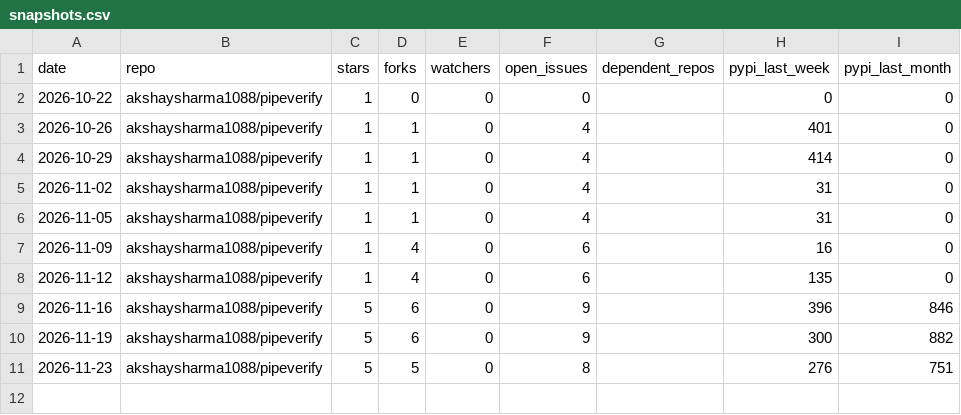
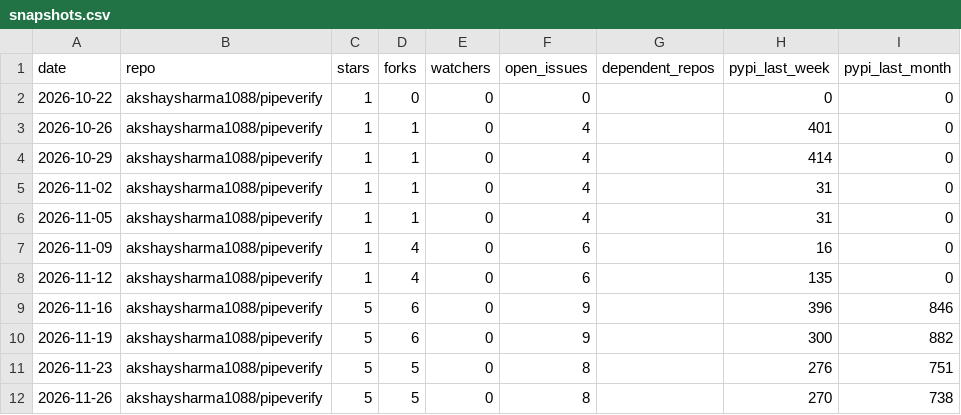
Before and after one commit to akshaysharma1088/pipeverify, a CSV file: metrics/snapshots.csv, drawn as a sheet.

```diff
--- a/metrics/snapshots.csv
+++ b/metrics/snapshots.csv
@@ -11 +11,2 @@ date,repo,stars,forks,watchers,open_issues,dependent_repos,pypi_last_week,pypi_l
 2026-11-23,akshaysharma1088/pipeverify,5,5,0,8,,276,751
+2026-11-26,akshaysharma1088/pipeverify,5,5,0,8,,270,738
```
Also changed, not shown: metrics/github_referrers.csv, metrics/github_traffic_daily.csv, 2 other files.
